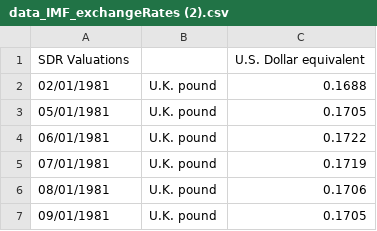
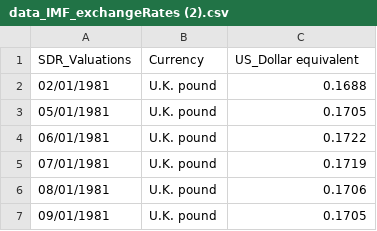
Before and after one commit to Harryjasona/Harryjasona.github.io, a CSV file: data_IMF_exchangeRates (2).csv, drawn as a sheet; only a part is shown; removed rows and columns are numbered as before the commit, all else as after; the diff names each change by its address in the sheet, - before the commit and + after, or states it on an @@ line.

Commit message:
Update data_IMF_exchangeRates (2).csv

```diff
--- a/data_IMF_exchangeRates (2).csv
+++ b/data_IMF_exchangeRates (2).csv
-row 1: SDR Valuations |  | U.S. Dollar equivalent
+row 1: SDR_Valuations | Currency | US_Dollar equivalent
```
